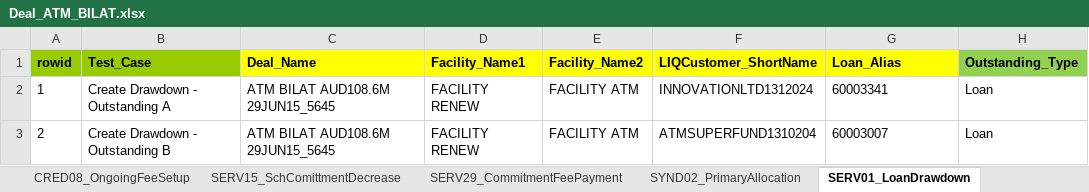
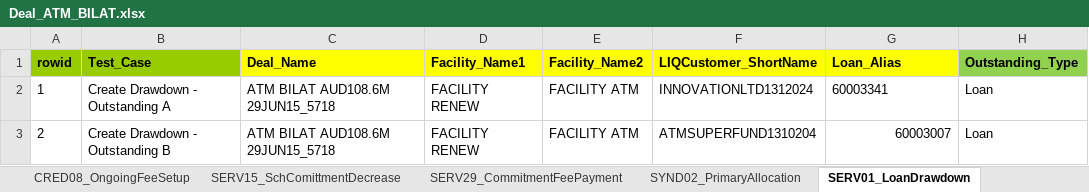
Before and after one commit to shirleenhong/automation-loan-application-cba, an Excel workbook: DataSet/NewUATDeals_DataSet/Deal_ATM_BILAT.xlsx, sheet SERV01_LoanDrawdown, drawn as a sheet; only a part is shown; values as stored, in another font and other column widths than the file's, no borders; the diff names each change by its address in the sheet, - before the commit and + after, or states it on an @@ line.

```diff
--- a/DataSet/NewUATDeals_DataSet/Deal_ATM_BILAT.xlsx (sheet SERV01_LoanDrawdown)
+++ b/DataSet/NewUATDeals_DataSet/Deal_ATM_BILAT.xlsx (sheet SERV01_LoanDrawdown)
-C2:C3 (Deal_Name): ATM BILAT AUD108.6M 29JUN15_5645
+C2:C3 (Deal_Name): ATM BILAT AUD108.6M 29JUN15_5718
-G3 alignment: left
+G3 alignment: right
```
Also changed, not shown: sheet SERV08_ComprehensiveRepricing, sheet CRED08_OngoingFeeSetup, sheet CRED02_FacilitySetup, sheet CRED01_DealSetup, sheet SERV15_SchComittmentDecrease, sheet SYND02_PrimaryAllocation, 2 more sheets, 4 other files.
